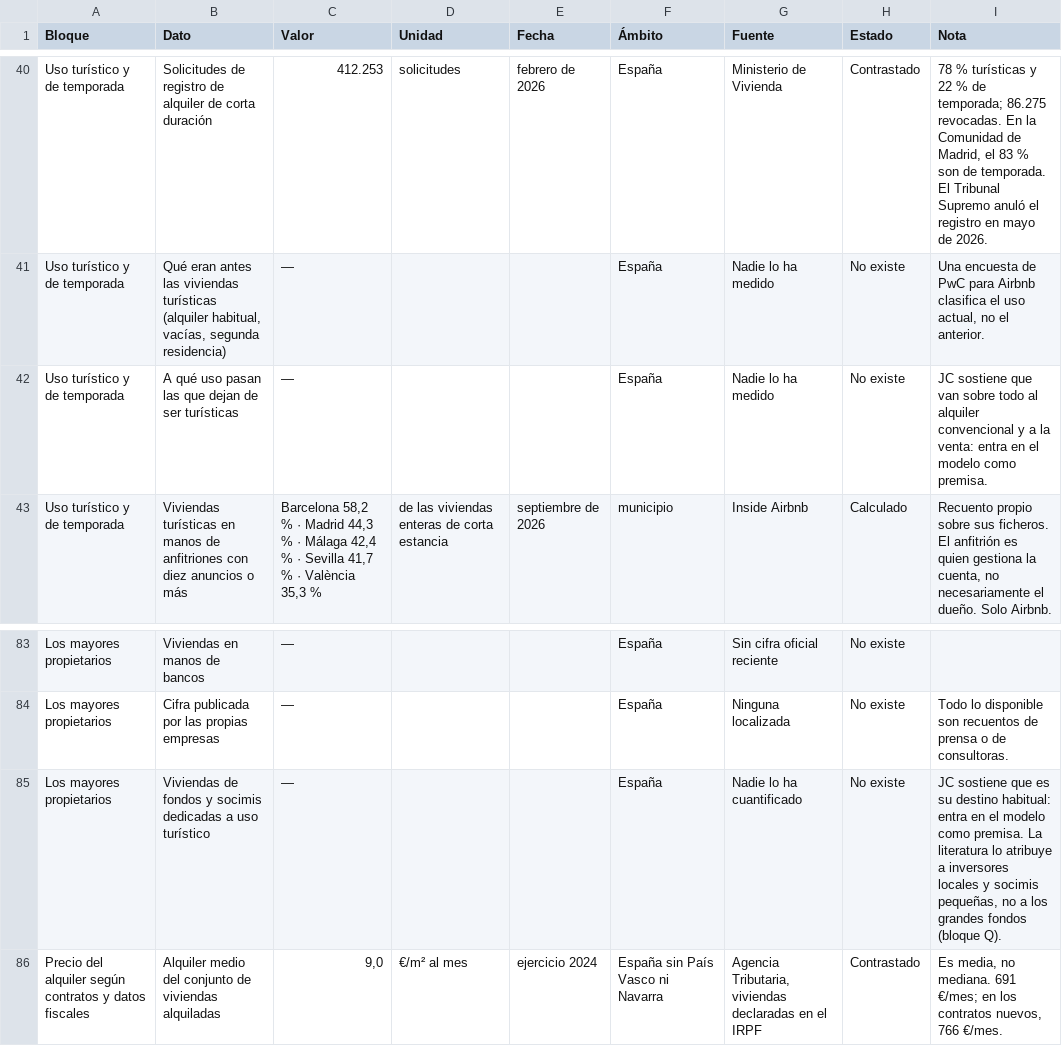
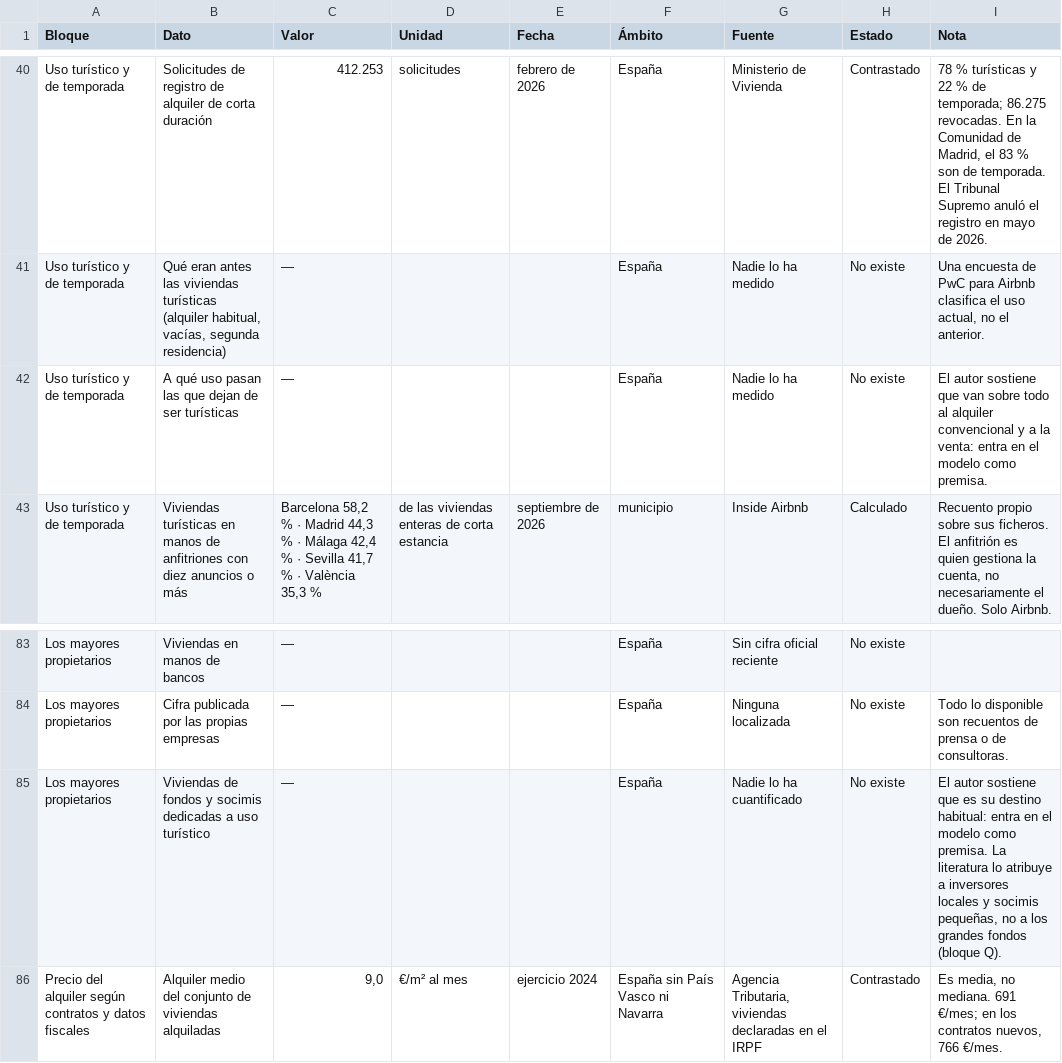
Before and after one commit to jcs-portal/soih-vivienda-espana, a CSV file: 12_Cases/Vivienda Espana/datos/tabla_datos.csv, drawn as a sheet; only a part is shown, gaps mark what is left out.

```diff
--- a/12_Cases/Vivienda Espana/datos/tabla_datos.csv
+++ b/12_Cases/Vivienda Espana/datos/tabla_datos.csv
@@ -41,3 +41,3 @@
 "Uso turístico y de temporada";"Qué eran antes las viviendas turísticas (alquiler habitual, vacías, segunda residencia)";"—";"";"";"España";"Nadie lo ha medido";"No existe";"Una encuesta de PwC para Airbnb clasifica el uso actual, no el anterior."
-"Uso turístico y de temporada";"A qué uso pasan las que dejan de ser turísticas";"—";"";"";"España";"Nadie lo ha medido";"No existe";"JC sostiene que van sobre todo al alquiler convencional y a la venta: entra en el modelo como premisa."
+"Uso turístico y de temporada";"A qué uso pasan las que dejan de ser turísticas";"—";"";"";"España";"Nadie lo ha medido";"No existe";"El autor sostiene que van sobre todo al alquiler convencional y a la venta: entra en el modelo como premisa."
 "Uso turístico y de temporada";"Viviendas turísticas en manos de anfitriones con diez anuncios o más";"Barcelona 58,2 % · Madrid 44,3 % · Málaga 42,4 % · Sevilla 41,7 % · València 35,3 %";"de las viviendas enteras de corta estancia";"septiembre de 2026";"municipio";"Inside Airbnb";"Calculado";"Recuento propio sobre sus ficheros. El anfitrión es quien gestiona la cuenta, no necesariamente el dueño. Solo Airbnb."
@@ -84,3 +84,3 @@
 "Los mayores propietarios";"Cifra publicada por las propias empresas";"—";"";"";"España";"Ninguna localizada";"No existe";"Todo lo disponible son recuentos de prensa o de consultoras."
-"Los mayores propietarios";"Viviendas de fondos y socimis dedicadas a uso turístico";"—";"";"";"España";"Nadie lo ha cuantificado";"No existe";"JC sostiene que es su destino habitual: entra en el modelo como premisa. La literatura lo atribuye a inversores locales y socimis pequeñas, no a los grandes fondos (bloque Q)."
+"Los mayores propietarios";"Viviendas de fondos y socimis dedicadas a uso turístico";"—";"";"";"España";"Nadie lo ha cuantificado";"No existe";"El autor sostiene que es su destino habitual: entra en el modelo como premisa. La literatura lo atribuye a inversores locales y socimis pequeñas, no a los grandes fondos (bloque Q)."
 "Precio del alquiler según contratos y datos fiscales";"Alquiler medio del conjunto de viviendas alquiladas";"9,0";"€/m² al mes";"ejercicio 2024";"España sin País Vasco ni Navarra";"Agencia Tributaria, viviendas declaradas en el IRPF";"Contrastado";"Es media, no mediana. 691 €/mes; en los contratos nuevos, 766 €/mes."
```
Also changed, not shown: 12_Cases/Vivienda Espana/datos/hipotesis_a_contrastar.csv, 12_Cases/Vivienda Espana/datos/relaciones.csv, 25 other files.
